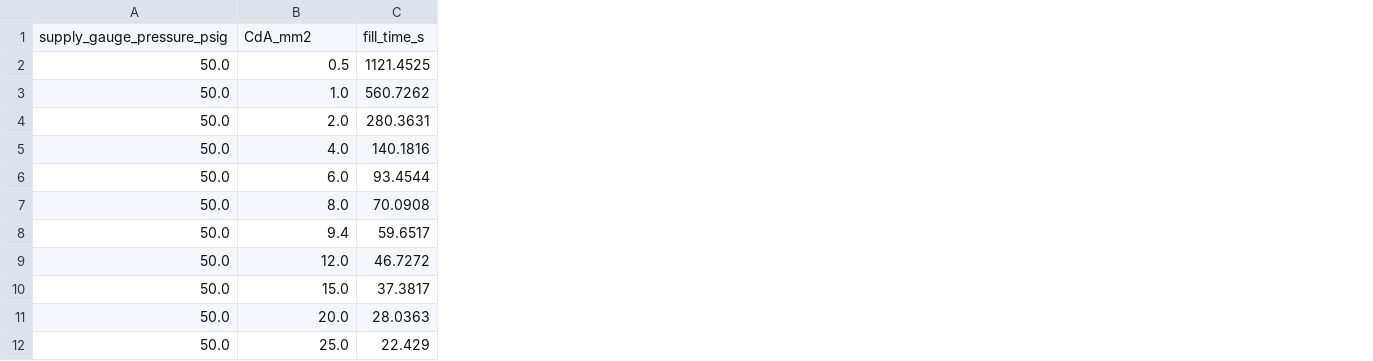
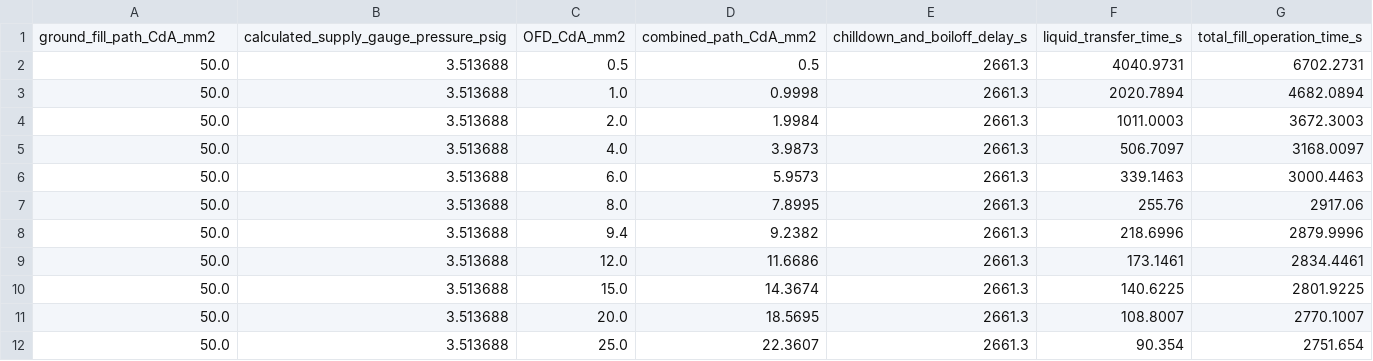
Before and after one commit to gt-space/hopper, a CSV file: sims/hopper_fullflow/isolated_sims/valve_sizing/outputs/valve_sizing_outputs/ofd_fill_cda_sweep.csv, drawn as a sheet; only a part is shown; removed rows and columns are numbered as before the commit, all else as after; the diff covers the shown part only; the diff names each change by its address in the sheet, - before the commit and + after, or states it on an @@ line.

Commit message:
Calibrate OFD fill sweep to ground path

```diff
--- a/sims/hopper_fullflow/isolated_sims/valve_sizing/outputs/valve_sizing_outputs/ofd_fill_cda_sweep.csv
+++ b/sims/hopper_fullflow/isolated_sims/valve_sizing/outputs/valve_sizing_outputs/ofd_fill_cda_sweep.csv
+column B, rows 2-12: all 3.513688
-column C, rows 2-12: 1121.4525 | 560.7262 | 280.3631 | 140.1816 | 93.4544 | 70.0908 | 59.6517 | 46.7272 | 37.3817 | 28.0363 | 22.429
+column D, rows 2-12: 0.5 | 0.9998 | 1.9984 | 3.9873 | 5.9573 | 7.8995 | 9.2382 | 11.6686 | 14.3674 | 18.5695 | 22.3607
+column E, rows 2-12: all 2661.3
+column F, rows 2-12: 4040.9731 | 2020.7894 | 1011.0003 | 506.7097 | 339.1463 | 255.76 | 218.6996 | 173.1461 | 140.6225 | 108.8007 | 90.354
+column G, rows 2-12: 6702.2731 | 4682.0894 | 3672.3003 | 3168.0097 | 3000.4463 | 2917.06 | 2879.9996 | 2834.4461 | 2801.9225 | 2770.1007 | 2751.654
-row 1: supply_gauge_pressure_psig | CdA_mm2 | fill_time_s
+row 1: ground_fill_path_CdA_mm2 | calculated_supply_gauge_pressure_psig | OFD_CdA_mm2 | combined_path_CdA_mm2 | chilldown_and_boiloff_delay_s | liquid_transfer_time_s | total_fill_operation_time_s
```
Also changed, not shown: 39 removed rows elsewhere in this file, sims/hopper_fullflow/isolated_sims/valve_sizing/outputs/valve_sizing_outputs/ofd_fill_summary.csv, 6 other files.
